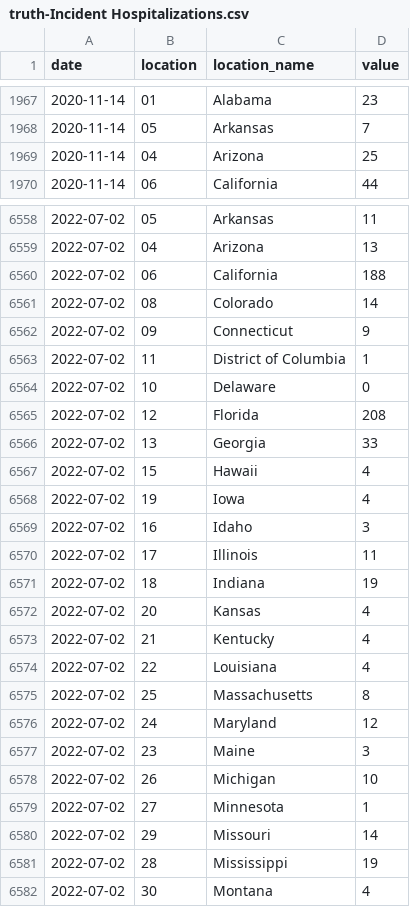
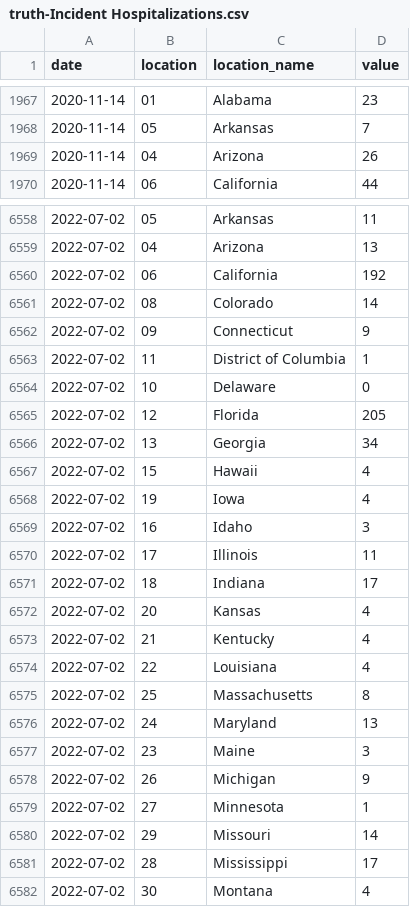
Before and after one commit to vidhi-mody/Flusight-forecast-data, a CSV file: data-truth/truth-Incident Hospitalizations.csv, drawn as a sheet; only a part is shown, gaps mark what is left out; the diff covers the shown part only.

```diff
--- a/data-truth/truth-Incident Hospitalizations.csv
+++ b/data-truth/truth-Incident Hospitalizations.csv
@@ -1968,3 +1968,3 @@ date,location,location_name,value
 2020-11-14,05,Arkansas,7
-2020-11-14,04,Arizona,25
+2020-11-14,04,Arizona,26
 2020-11-14,06,California,44
@@ -6559,3 +6559,3 @@ date,location,location_name,value
 2022-07-02,04,Arizona,13
-2022-07-02,06,California,188
+2022-07-02,06,California,192
 2022-07-02,08,Colorado,14
@@ -6564,4 +6564,4 @@ date,location,location_name,value
 2022-07-02,10,Delaware,0
-2022-07-02,12,Florida,208
-2022-07-02,13,Georgia,33
+2022-07-02,12,Florida,205
+2022-07-02,13,Georgia,34
 2022-07-02,15,Hawaii,4
@@ -6570,3 +6570,3 @@ date,location,location_name,value
 2022-07-02,17,Illinois,11
-2022-07-02,18,Indiana,19
+2022-07-02,18,Indiana,17
 2022-07-02,20,Kansas,4
@@ -6575,8 +6575,8 @@ date,location,location_name,value
 2022-07-02,25,Massachusetts,8
-2022-07-02,24,Maryland,12
+2022-07-02,24,Maryland,13
 2022-07-02,23,Maine,3
-2022-07-02,26,Michigan,10
+2022-07-02,26,Michigan,9
 2022-07-02,27,Minnesota,1
 2022-07-02,29,Missouri,14
-2022-07-02,28,Mississippi,19
+2022-07-02,28,Mississippi,17
 2022-07-02,30,Montana,4
```
Also changed, not shown: 7 edited cells elsewhere in this file.
